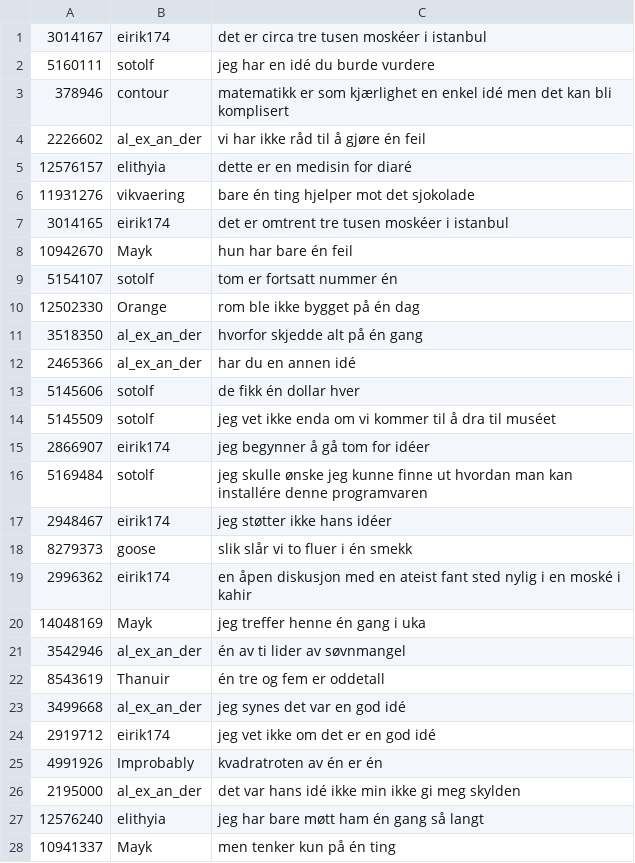
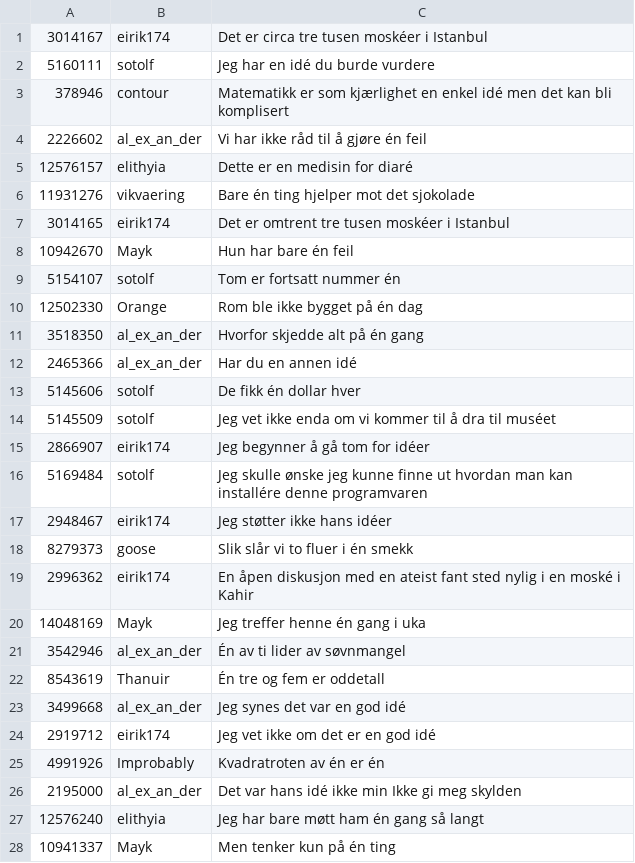
Before and after one commit to anomalyco/hex, a TSV file: android/benchmark/typing/held-out/accent-nb.tsv, drawn as a sheet; only a part is shown; the diff covers the shown part only.

```diff
--- a/android/benchmark/typing/held-out/accent-nb.tsv
+++ b/android/benchmark/typing/held-out/accent-nb.tsv
@@ -1,28 +1,28 @@
-3014167	eirik174	det er circa tre tusen moskéer i istanbul
-5160111	sotolf	jeg har en idé du burde vurdere
-378946	contour	matematikk er som kjærlighet en enkel idé men det kan bli komplisert
-2226602	al_ex_an_der	vi har ikke råd til å gjøre én feil
-12576157	elithyia	dette er en medisin for diaré
-11931276	vikvaering	bare én ting hjelper mot det sjokolade
-3014165	eirik174	det er omtrent tre tusen moskéer i istanbul
-10942670	Mayk	hun har bare én feil
-5154107	sotolf	tom er fortsatt nummer én
-12502330	Orange	rom ble ikke bygget på én dag
-3518350	al_ex_an_der	hvorfor skjedde alt på én gang
-2465366	al_ex_an_der	har du en annen idé
-5145606	sotolf	de fikk én dollar hver
-5145509	sotolf	jeg vet ikke enda om vi kommer til å dra til muséet
-2866907	eirik174	jeg begynner å gå tom for idéer
-5169484	sotolf	jeg skulle ønske jeg kunne finne ut hvordan man kan installére denne programvaren
-2948467	eirik174	jeg støtter ikke hans idéer
-8279373	goose	slik slår vi to fluer i én smekk
-2996362	eirik174	en åpen diskusjon med en ateist fant sted nylig i en moské i kahir
-14048169	Mayk	jeg treffer henne én gang i uka
-3542946	al_ex_an_der	én av ti lider av søvnmangel
-8543619	Thanuir	én tre og fem er oddetall
-3499668	al_ex_an_der	jeg synes det var en god idé
-2919712	eirik174	jeg vet ikke om det er en god idé
-4991926	Improbably	kvadratroten av én er én
-2195000	al_ex_an_der	det var hans idé ikke min ikke gi meg skylden
-12576240	elithyia	jeg har bare møtt ham én gang så langt
-10941337	Mayk	men tenker kun på én ting
+3014167	eirik174	Det er circa tre tusen moskéer i Istanbul
+5160111	sotolf	Jeg har en idé du burde vurdere
+378946	contour	Matematikk er som kjærlighet en enkel idé men det kan bli komplisert
+2226602	al_ex_an_der	Vi har ikke råd til å gjøre én feil
+12576157	elithyia	Dette er en medisin for diaré
+11931276	vikvaering	Bare én ting hjelper mot det sjokolade
+3014165	eirik174	Det er omtrent tre tusen moskéer i Istanbul
+10942670	Mayk	Hun har bare én feil
+5154107	sotolf	Tom er fortsatt nummer én
+12502330	Orange	Rom ble ikke bygget på én dag
+3518350	al_ex_an_der	Hvorfor skjedde alt på én gang
+2465366	al_ex_an_der	Har du en annen idé
+5145606	sotolf	De fikk én dollar hver
+5145509	sotolf	Jeg vet ikke enda om vi kommer til å dra til muséet
+2866907	eirik174	Jeg begynner å gå tom for idéer
+5169484	sotolf	Jeg skulle ønske jeg kunne finne ut hvordan man kan installére denne programvaren
+2948467	eirik174	Jeg støtter ikke hans idéer
+8279373	goose	Slik slår vi to fluer i én smekk
+2996362	eirik174	En åpen diskusjon med en ateist fant sted nylig i en moské i Kahir
+14048169	Mayk	Jeg treffer henne én gang i uka
+3542946	al_ex_an_der	Én av ti lider av søvnmangel
+8543619	Thanuir	Én tre og fem er oddetall
+3499668	al_ex_an_der	Jeg synes det var en god idé
+2919712	eirik174	Jeg vet ikke om det er en god idé
+4991926	Improbably	Kvadratroten av én er én
+2195000	al_ex_an_der	Det var hans idé ikke min Ikke gi meg skylden
+12576240	elithyia	Jeg har bare møtt ham én gang så langt
+10941337	Mayk	Men tenker kun på én ting
```
Also changed, not shown: 25 edited cells elsewhere in this file, android/benchmark/typing/held-out/accent-de.tsv, 11 other files.
